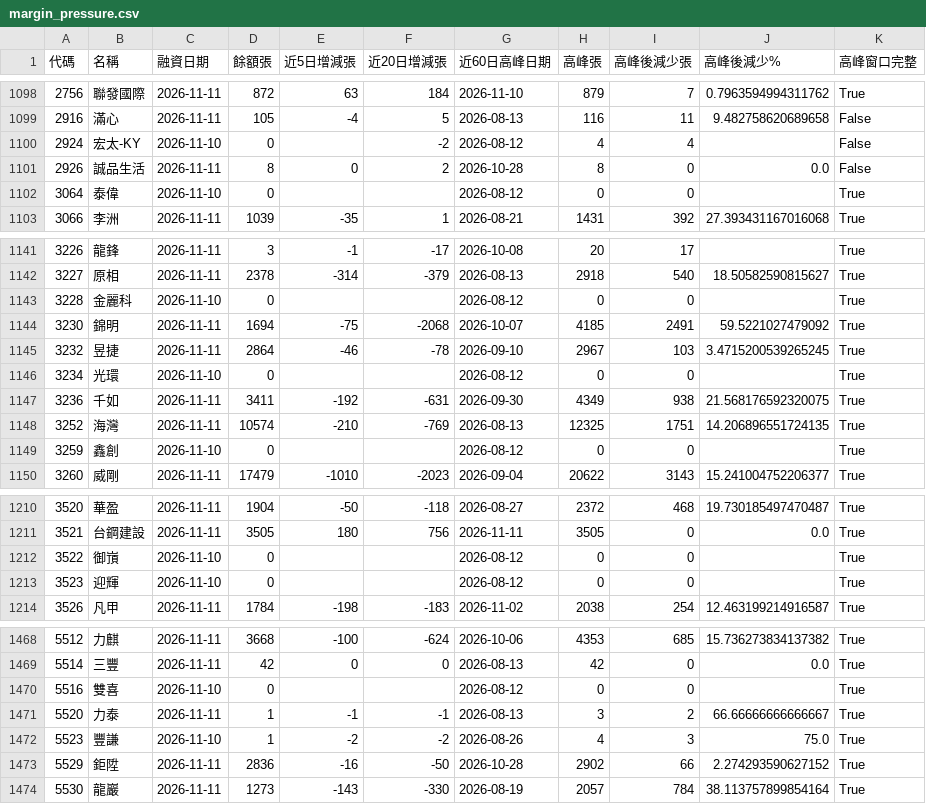
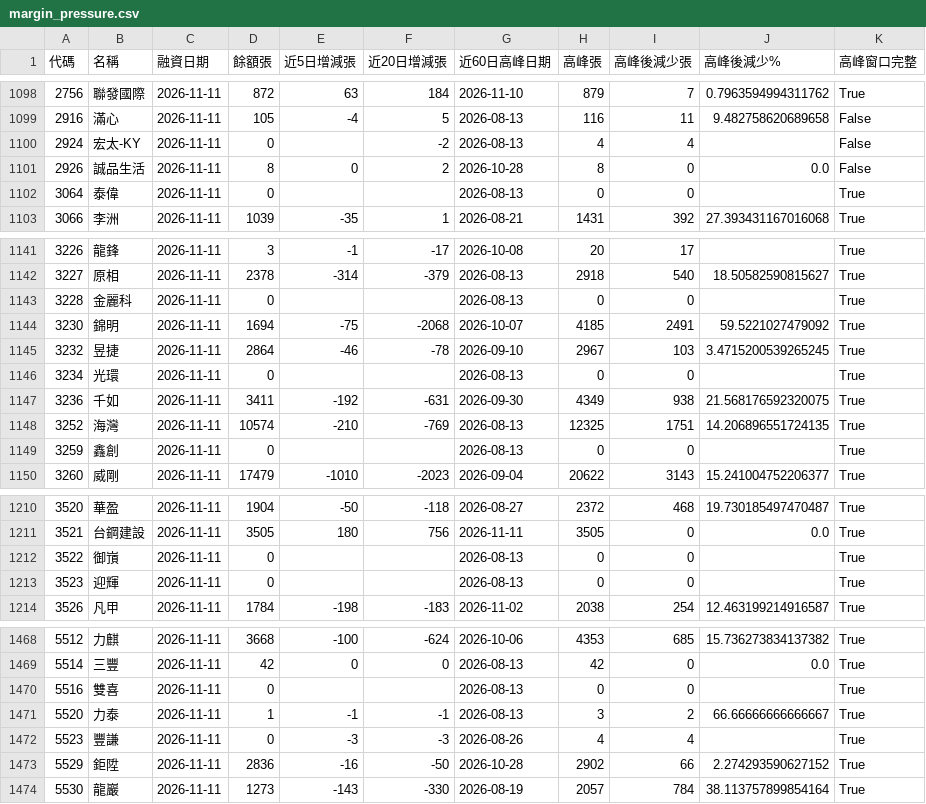
Before and after one commit to frankf19-19/Stock, a CSV file: margin_pressure.csv, drawn as a sheet; only a part is shown, gaps mark what is left out; the diff covers the shown part only.

```diff
--- a/margin_pressure.csv
+++ b/margin_pressure.csv
@@ -1099,5 +1099,5 @@
 2916,滿心,2026-11-11,105,-4,5,2026-08-13,116,11,9.482758620689658,False
-2924,宏太-KY,2026-11-10,0,,-2,2026-08-12,4,4,,False
+2924,宏太-KY,2026-11-11,0,,-2,2026-08-13,4,4,,False
 2926,誠品生活,2026-11-11,8,0,2,2026-10-28,8,0,0.0,False
-3064,泰偉,2026-11-10,0,,,2026-08-12,0,0,,True
+3064,泰偉,2026-11-11,0,,,2026-08-13,0,0,,True
 3066,李洲,2026-11-11,1039,-35,1,2026-08-21,1431,392,27.393431167016068,True
@@ -1142,9 +1142,9 @@
 3227,原相,2026-11-11,2378,-314,-379,2026-08-13,2918,540,18.50582590815627,True
-3228,金麗科,2026-11-10,0,,,2026-08-12,0,0,,True
+3228,金麗科,2026-11-11,0,,,2026-08-13,0,0,,True
 3230,錦明,2026-11-11,1694,-75,-2068,2026-10-07,4185,2491,59.5221027479092,True
 3232,昱捷,2026-11-11,2864,-46,-78,2026-09-10,2967,103,3.4715200539265245,True
-3234,光環,2026-11-10,0,,,2026-08-12,0,0,,True
+3234,光環,2026-11-11,0,,,2026-08-13,0,0,,True
 3236,千如,2026-11-11,3411,-192,-631,2026-09-30,4349,938,21.568176592320075,True
 3252,海灣,2026-11-11,10574,-210,-769,2026-08-13,12325,1751,14.206896551724135,True
-3259,鑫創,2026-11-10,0,,,2026-08-12,0,0,,True
+3259,鑫創,2026-11-11,0,,,2026-08-13,0,0,,True
 3260,威剛,2026-11-11,17479,-1010,-2023,2026-09-04,20622,3143,15.241004752206377,True
@@ -1211,4 +1211,4 @@
 3521,台鋼建設,2026-11-11,3505,180,756,2026-11-11,3505,0,0.0,True
-3522,御嵿,2026-11-10,0,,,2026-08-12,0,0,,True
-3523,迎輝,2026-11-10,0,,,2026-08-12,0,0,,True
+3522,御嵿,2026-11-11,0,,,2026-08-13,0,0,,True
+3523,迎輝,2026-11-11,0,,,2026-08-13,0,0,,True
 3526,凡甲,2026-11-11,1784,-198,-183,2026-11-02,2038,254,12.463199214916587,True
@@ -1469,5 +1469,5 @@
 5514,三豐,2026-11-11,42,0,0,2026-08-13,42,0,0.0,True
-5516,雙喜,2026-11-10,0,,,2026-08-12,0,0,,True
+5516,雙喜,2026-11-11,0,,,2026-08-13,0,0,,True
 5520,力泰,2026-11-11,1,-1,-1,2026-08-13,3,2,66.66666666666667,True
-5523,豐謙,2026-11-10,1,-2,-2,2026-08-26,4,3,75.0,True
+5523,豐謙,2026-11-11,0,-3,-3,2026-08-26,4,4,,True
 5529,鉅陞,2026-11-11,2836,-16,-50,2026-10-28,2902,66,2.274293590627152,True
```
Also changed, not shown: 108 edited cells elsewhere in this file, 5 other files.
